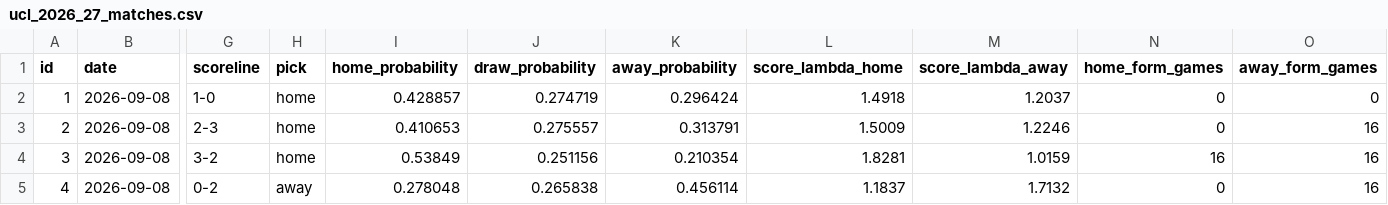
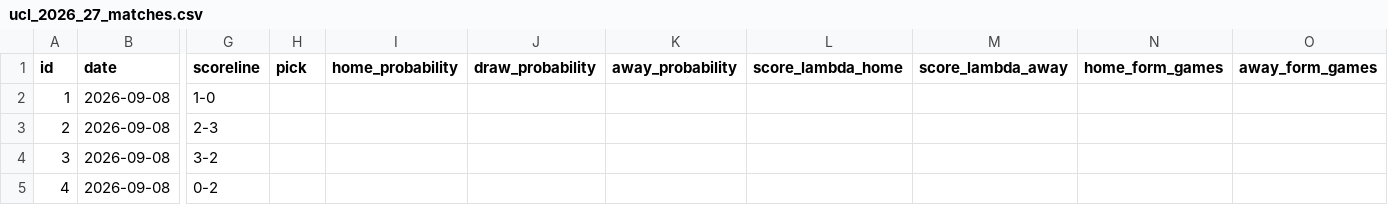
Before and after one commit to allam775/form-xgq-predict, a CSV file: research/reports/ucl2026_27/ucl_2026_27_matches.csv, drawn as a sheet; only a part is shown, gaps mark what is left out; the diff covers the shown part only; the diff names each change by its address in the sheet, - before the commit and + after, or states it on an @@ line.

```diff
--- a/research/reports/ucl2026_27/ucl_2026_27_matches.csv
+++ b/research/reports/ucl2026_27/ucl_2026_27_matches.csv
-H2:H4 (pick): home
+H2:H4 (pick): (empty)
-I2 (home_probability): 0.428857
+I2 (home_probability): (empty)
-J2 (draw_probability): 0.274719
+J2 (draw_probability): (empty)
-K2 (away_probability): 0.296424
+K2 (away_probability): (empty)
-L2 (score_lambda_home): 1.4918
+L2 (score_lambda_home): (empty)
-M2 (score_lambda_away): 1.2037
+M2 (score_lambda_away): (empty)
-N2:N3 (home_form_games): 0
+N2:N3 (home_form_games): (empty)
-O2 (away_form_games): 0
+O2 (away_form_games): (empty)
-I3 (home_probability): 0.410653
+I3 (home_probability): (empty)
-J3 (draw_probability): 0.275557
+J3 (draw_probability): (empty)
-K3 (away_probability): 0.313791
+K3 (away_probability): (empty)
-L3 (score_lambda_home): 1.5009
+L3 (score_lambda_home): (empty)
-M3 (score_lambda_away): 1.2246
+M3 (score_lambda_away): (empty)
-O3:O5 (away_form_games): 16
+O3:O5 (away_form_games): (empty)
-I4 (home_probability): 0.53849
+I4 (home_probability): (empty)
-J4 (draw_probability): 0.251156
+J4 (draw_probability): (empty)
-K4 (away_probability): 0.210354
+K4 (away_probability): (empty)
-L4 (score_lambda_home): 1.8281
+L4 (score_lambda_home): (empty)
-M4 (score_lambda_away): 1.0159
+M4 (score_lambda_away): (empty)
-N4 (home_form_games): 16
+N4 (home_form_games): (empty)
-H5 (pick): away
+H5 (pick): (empty)
-I5 (home_probability): 0.278048
+I5 (home_probability): (empty)
-J5 (draw_probability): 0.265838
+J5 (draw_probability): (empty)
-K5 (away_probability): 0.456114
+K5 (away_probability): (empty)
-L5 (score_lambda_home): 1.1837
+L5 (score_lambda_home): (empty)
-M5 (score_lambda_away): 1.7132
+M5 (score_lambda_away): (empty)
-N5 (home_form_games): 0
+N5 (home_form_games): (empty)
```
Also changed, not shown: 112 edited cells elsewhere in this file, 1 other file.
